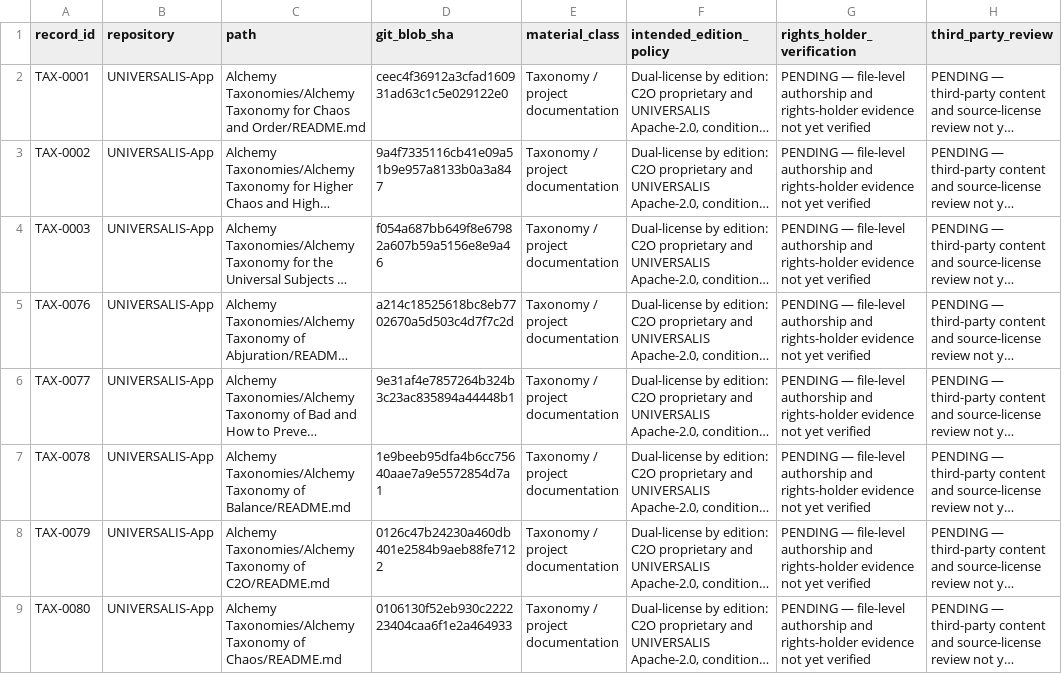
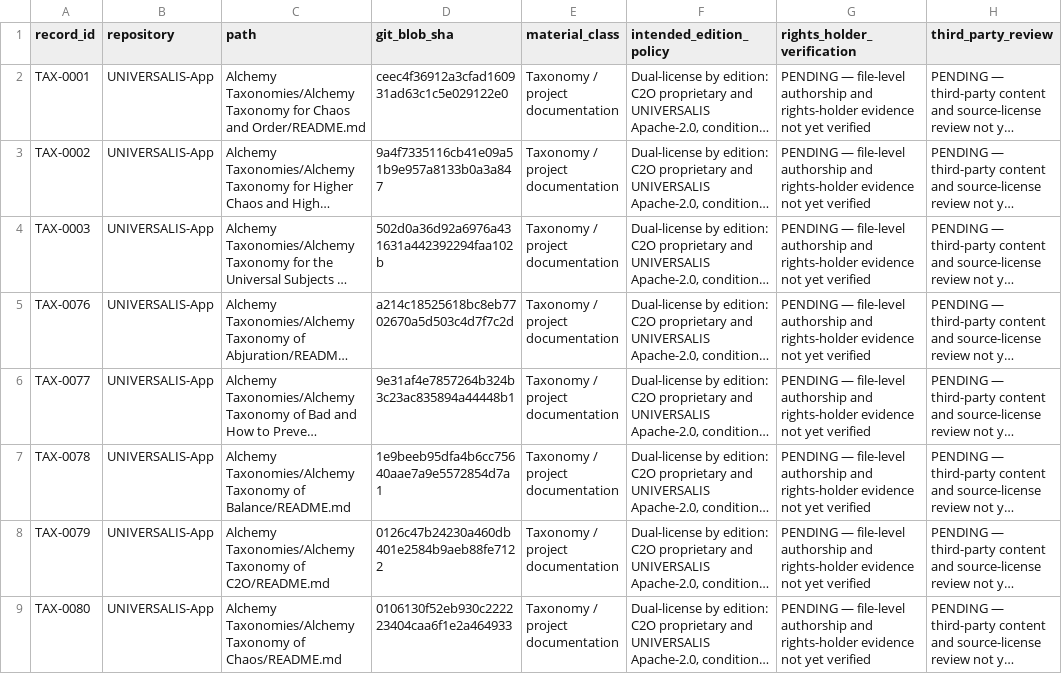
Before and after one commit to C2O-Chaos-to-Order/UNIVERSALIS-App, a CSV file: RIGHTS-AND-PROVENANCE-REGISTER.csv, drawn as a sheet; only a part is shown; long unchanged cells end in …; the diff names each change by its address in the sheet, - before the commit and + after, or states it on an @@ line.

Commit message:
Update TAX-0003 taxonomy blob SHA to v1.14.0

```diff
--- a/RIGHTS-AND-PROVENANCE-REGISTER.csv
+++ b/RIGHTS-AND-PROVENANCE-REGISTER.csv
-D4 (git_blob_sha): f054a687bb649f8e67982a607b59a5156e8e9a46
+D4 (git_blob_sha): 502d0a36d92a6976a431631a442392294faa102b
```
